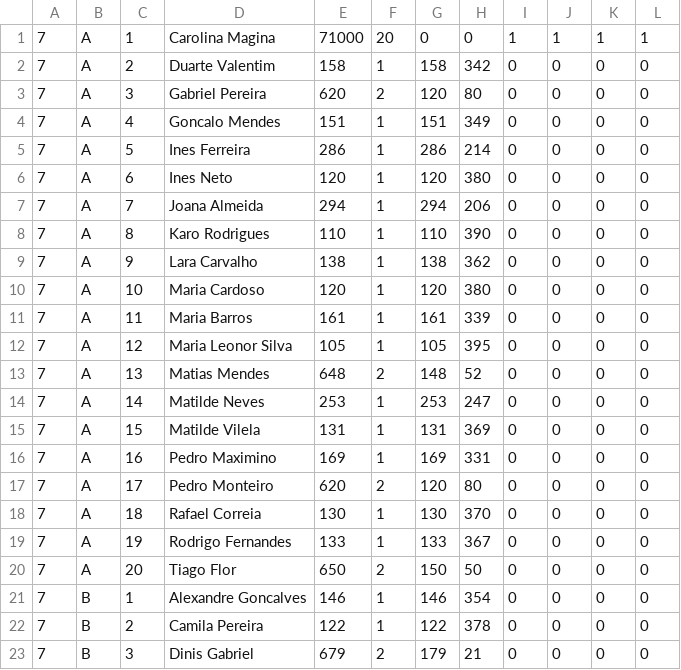
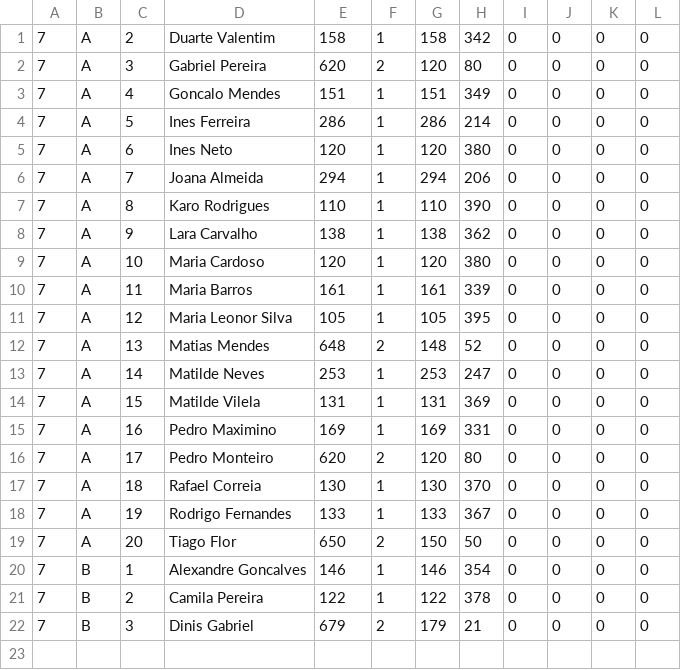
Before and after one commit to websitemath/torredecontrolo, a CSV file: dados.csv, drawn as a sheet.

```diff
--- a/dados.csv
+++ b/dados.csv
@@ -1,2 +1 @@
-7;A;1;Carolina Magina;71000;20;0;0;1;1;1;1
 7;A;2;Duarte Valentim;158;1;158;342;0;0;0;0
```
Also changed, not shown: 22 other files.
